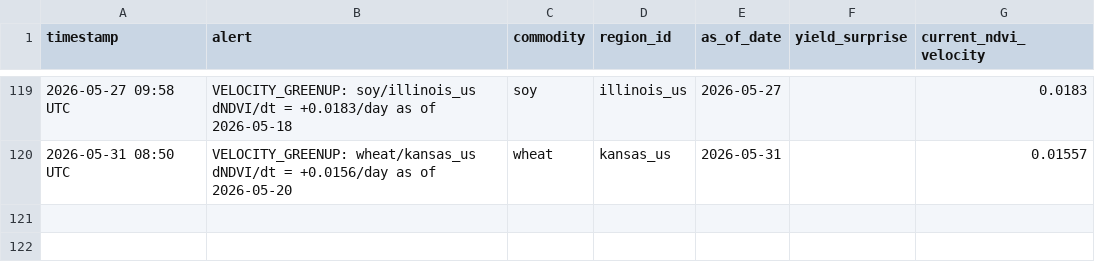
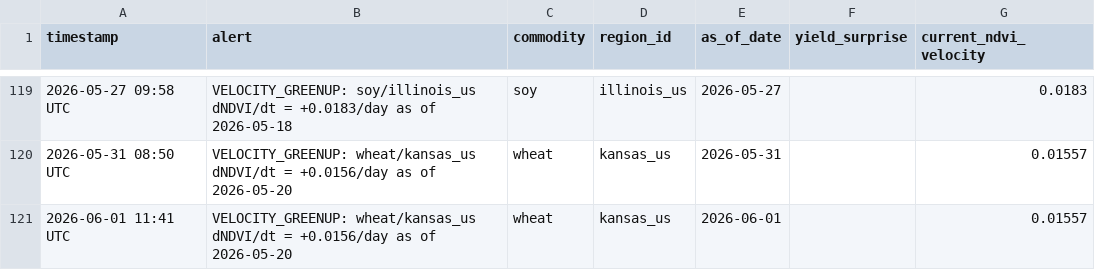
Before and after one commit to rmkenv/quantag, a CSV file: quantagri_live/quantagri_live_alerts.csv, drawn as a sheet; only a part is shown, gaps mark what is left out.

```diff
--- a/quantagri_live/quantagri_live_alerts.csv
+++ b/quantagri_live/quantagri_live_alerts.csv
@@ -120 +120,2 @@ timestamp,alert,commodity,region_id,as_of_date,yield_surprise,current_ndvi_veloc
 2026-05-31 08:50 UTC,VELOCITY_GREENUP: wheat/kansas_us dNDVI/dt = +0.0156/day as of 2026-05-20,wheat,kansas_us,2026-05-31,,0.01557
+2026-06-01 11:41 UTC,VELOCITY_GREENUP: wheat/kansas_us dNDVI/dt = +0.0156/day as of 2026-05-20,wheat,kansas_us,2026-06-01,,0.01557
```
Also changed, not shown: quantagri_live/quantagri_live_results.csv, quantagri_live/quantagri_signal_scorecard.csv.
